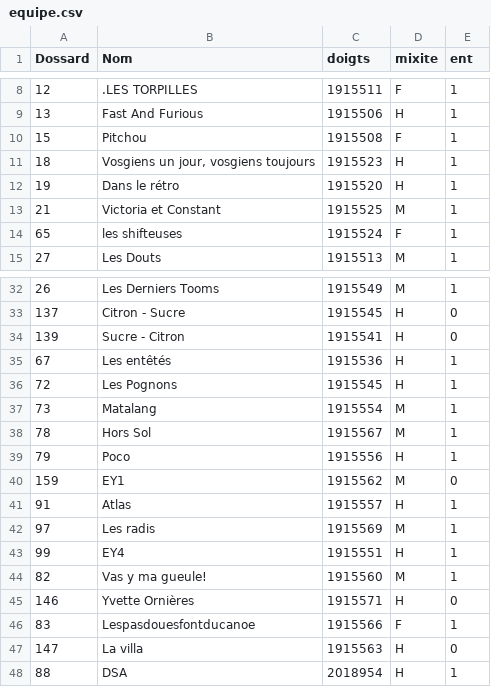
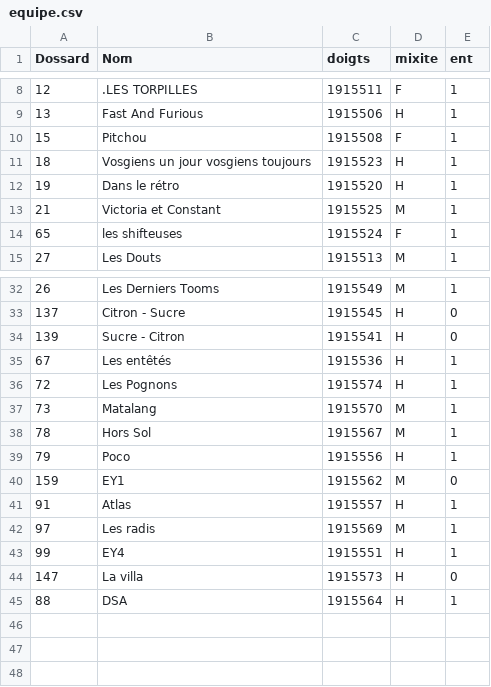
Before and after one commit to 15Haldir/Classement-Essec-2025, a CSV file: Essec_J2/Data_equipes_parcours/equipe.csv, drawn as a sheet; only a part is shown, gaps mark what is left out.

Commit message:
PDF pour tous les classements, J2 fonctionnelle il manque que le datas_graid officiel et les points de CO

```diff
--- a/Essec_J2/Data_equipes_parcours/equipe.csv
+++ b/Essec_J2/Data_equipes_parcours/equipe.csv
@@ -10,3 +10,3 @@ Dossard;Nom;doigts;mixite;ent
 15;Pitchou;1915508;F;1
-18;Vosgiens un jour, vosgiens toujours;1915523;H;1
+18;Vosgiens un jour vosgiens toujours;1915523;H;1
 19;Dans le rétro;1915520;H;1
@@ -35,4 +35,4 @@ Dossard;Nom;doigts;mixite;ent
 67;Les entêtés;1915536;H;1
-72;Les Pognons;1915545;H;1
-73;Matalang;1915554;M;1
+72;Les Pognons;1915574;H;1
+73;Matalang;1915570;M;1
 78;Hors Sol;1915567;M;1
@@ -43,6 +43,3 @@ Dossard;Nom;doigts;mixite;ent
 99;EY4;1915551;H;1
-82;Vas y ma gueule! ;1915560;M;1
-146;Yvette Ornières;1915571;H;0
-83;Lespasdouesfontducanoe;1915566;F;1
-147;La villa;1915563;H;0
-88;DSA;2018954;H;1
+147;La villa;1915573;H;0
+88;DSA;1915564;H;1
```
Also changed, not shown: 16 other files.
